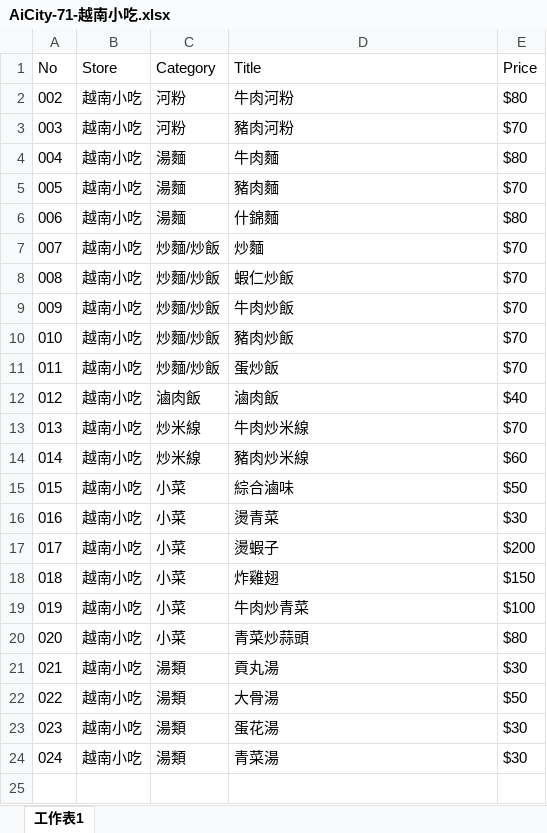
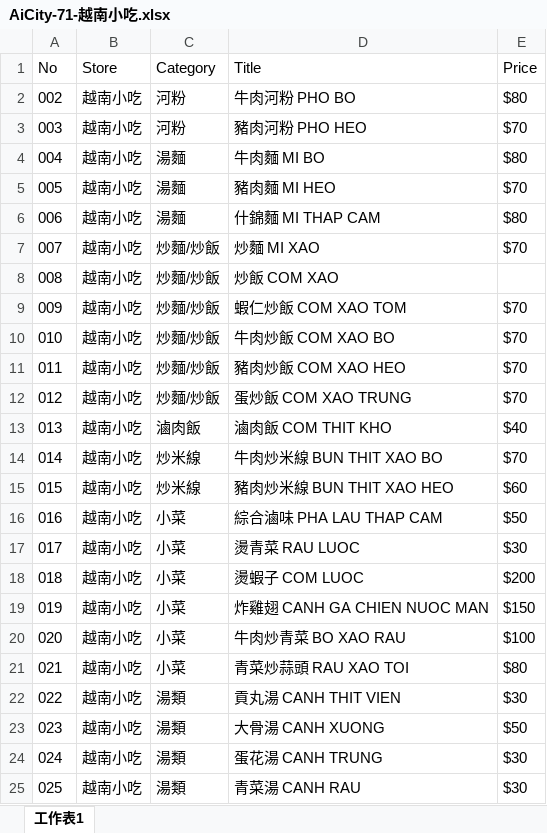
Before and after one commit to TCWang/AiCity2019, an Excel workbook: db/AiCity-71-越南小吃.xlsx, sheet 工作表1, drawn as a sheet; values as stored, in another font and other column widths than the file's, no borders; addresses are those after the commit; the diff names each change by its address in the sheet, - before the commit and + after, or states it on an @@ line.

```diff
--- a/db/AiCity-71-越南小吃.xlsx (sheet 工作表1)
+++ b/db/AiCity-71-越南小吃.xlsx (sheet 工作表1)
-D2 (Title): 牛肉河粉
+D2 (Title): 牛肉河粉 PHO BO
-D3 (Title): 豬肉河粉
+D3 (Title): 豬肉河粉 PHO HEO
-D4 (Title): 牛肉麵
+D4 (Title): 牛肉麵 MI BO
-D5 (Title): 豬肉麵
+D5 (Title): 豬肉麵 MI HEO
-D6 (Title): 什錦麵
+D6 (Title): 什錦麵 MI THAP CAM
-D7 (Title): 炒麵
+D7 (Title): 炒麵 MI XAO
+row 8: 008 | 越南小吃 | 炒麵/炒飯 | 炒飯 COM XAO
@@ column A (No) renumbered from row 9 down @@
-D9 (Title): 蝦仁炒飯
+D9 (Title): 蝦仁炒飯 COM XAO TOM
-D10 (Title): 牛肉炒飯
+D10 (Title): 牛肉炒飯 COM XAO BO
-D11 (Title): 豬肉炒飯
+D11 (Title): 豬肉炒飯 COM XAO HEO
-D12 (Title): 蛋炒飯
+D12 (Title): 蛋炒飯 COM XAO TRUNG
-D13 (Title): 滷肉飯
+D13 (Title): 滷肉飯 COM THIT KHO
-D14 (Title): 牛肉炒米線
+D14 (Title): 牛肉炒米線 BUN THIT XAO BO
-D15 (Title): 豬肉炒米線
+D15 (Title): 豬肉炒米線 BUN THIT XAO HEO
-D16 (Title): 綜合滷味
+D16 (Title): 綜合滷味 PHA LAU THAP CAM
-D17 (Title): 燙青菜
+D17 (Title): 燙青菜 RAU LUOC
-D18 (Title): 燙蝦子
+D18 (Title): 燙蝦子 COM LUOC
-D19 (Title): 炸雞翅
+D19 (Title): 炸雞翅 CANH GA CHIEN NUOC MAN
-D20 (Title): 牛肉炒青菜
+D20 (Title): 牛肉炒青菜 BO XAO RAU
-D21 (Title): 青菜炒蒜頭
+D21 (Title): 青菜炒蒜頭 RAU XAO TOI
-D22 (Title): 貢丸湯
+D22 (Title): 貢丸湯 CANH THIT VIEN
-D23 (Title): 大骨湯
+D23 (Title): 大骨湯 CANH XUONG
-D24 (Title): 蛋花湯
+D24 (Title): 蛋花湯 CANH TRUNG
-D25 (Title): 青菜湯
+D25 (Title): 青菜湯 CANH RAU
```
Also changed, not shown: 1 other file.
